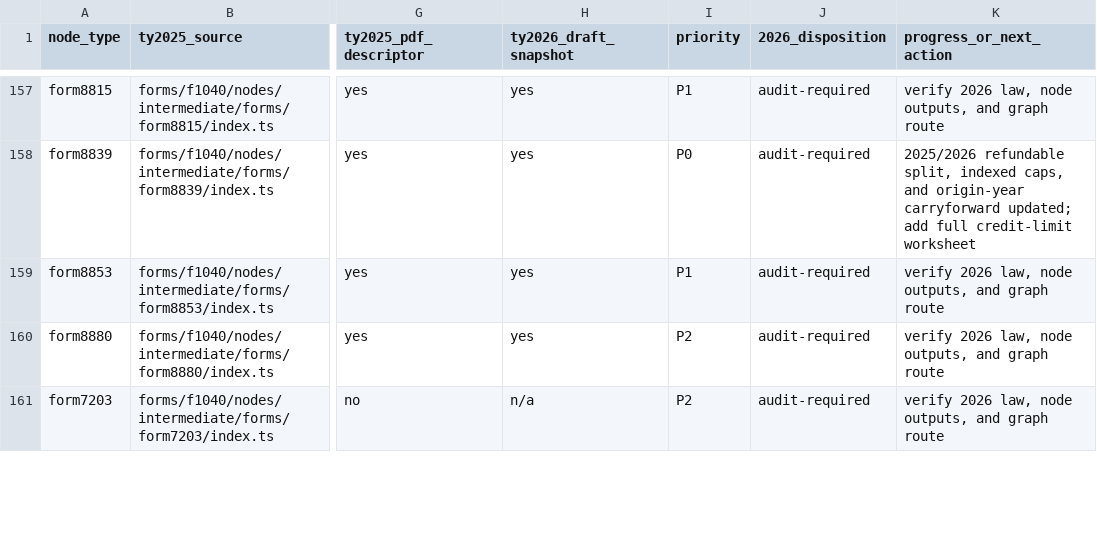
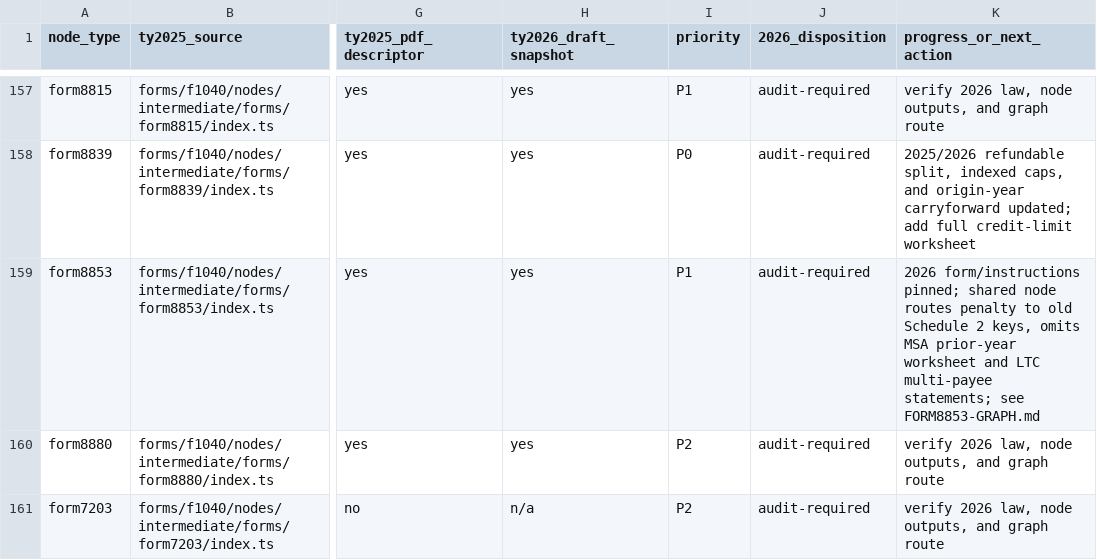
Before and after one commit to filedcom/opentax, a CSV file: docs/ty2026/node-coverage.csv, drawn as a sheet; only a part is shown, gaps mark what is left out; the diff names each change by its address in the sheet, - before the commit and + after, or states it on an @@ line.

```diff
--- a/docs/ty2026/node-coverage.csv
+++ b/docs/ty2026/node-coverage.csv
-K159 (progress_or_next_action): verify 2026 law, node outputs, and graph route
+K159 (progress_or_next_action): 2026 form/instructions pinned; shared node routes penalty to old Schedule 2 keys, omits MSA prior-year worksheet and LTC multi-payee statements; see FORM8853-GRAPH.md
```
Also changed, not shown: 10 other files.
